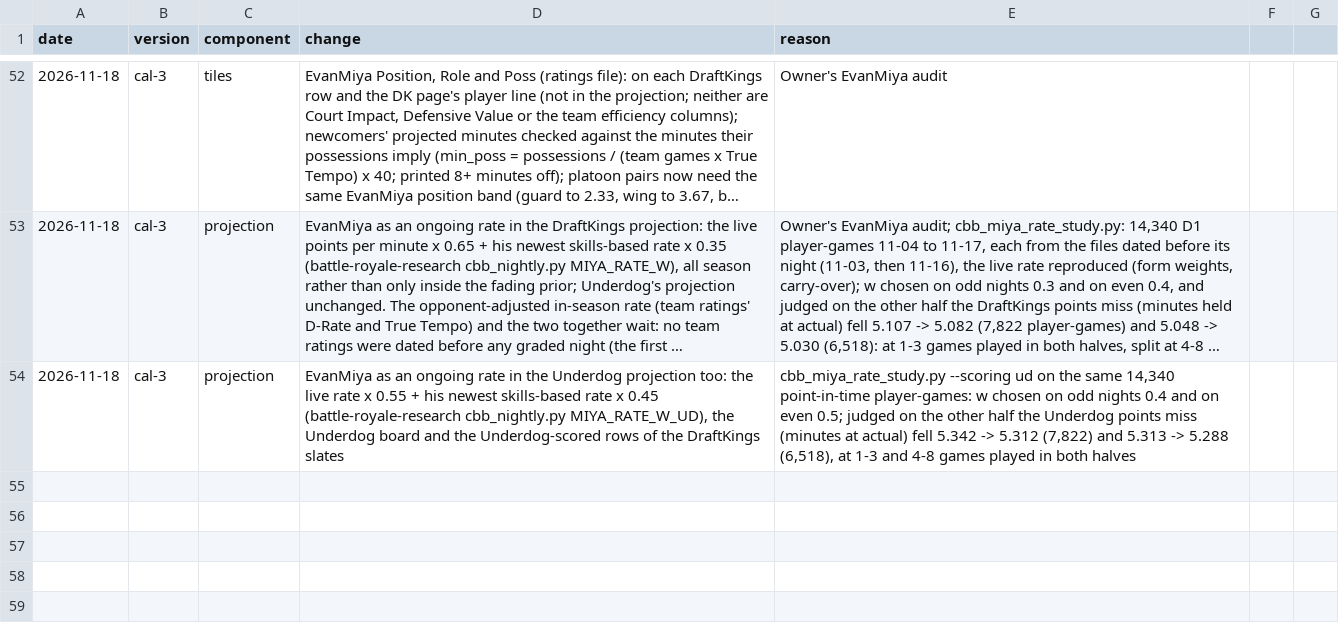
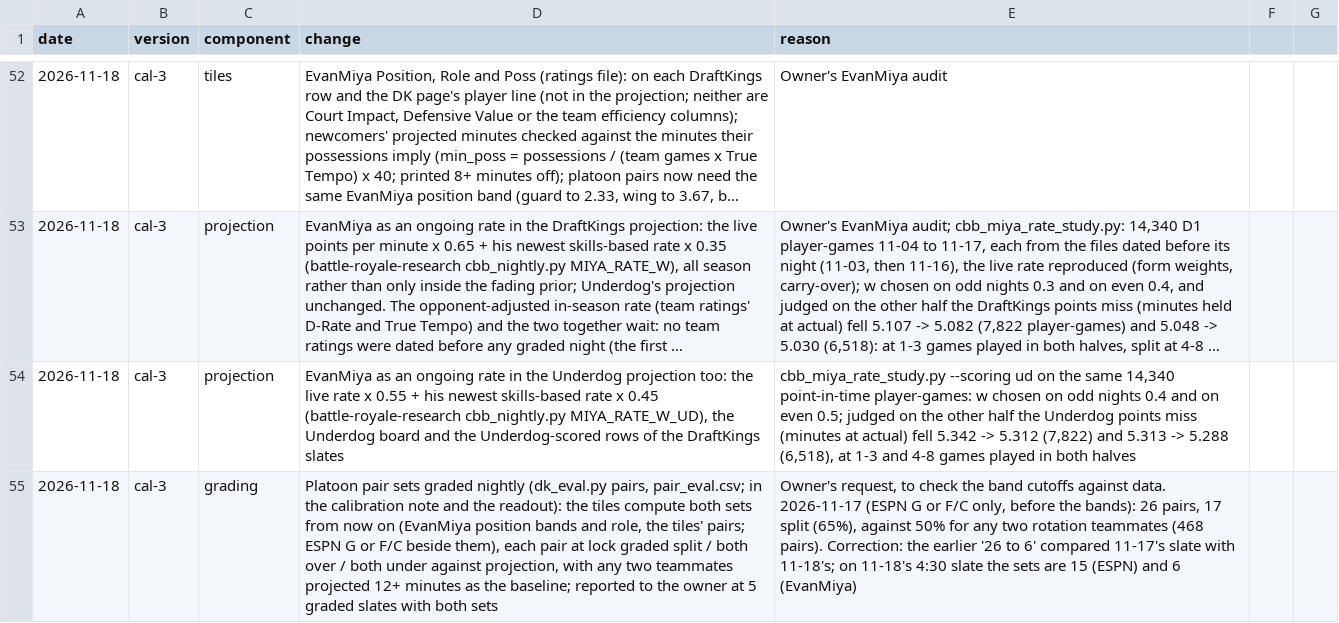
Before and after one commit to JonBoyBeats/br_rankings, a CSV file: analysis/cbb/dk/versions.csv, drawn as a sheet; only a part is shown, gaps mark what is left out; long unchanged cells end in …; the diff names each change by its address in the sheet, - before the commit and + after, or states it on an @@ line.

```diff
--- a/analysis/cbb/dk/versions.csv
+++ b/analysis/cbb/dk/versions.csv
+row 55: 2026-11-18 | cal-3 | grading | Platoon pair sets graded nightly (dk_eval.py pairs, pair_eval.csv; in the calibration note and the readout): the tiles compute both sets from now on (EvanMiya position bands and role, the tiles' pairs; ESPN G or F/C beside them), each pair at lock graded split / both over / both under against projection, with any two teammates projected 12+ minutes as the baseline; reported to the owner at 5 graded slates with both sets | Owner's request, to check the band cutoffs against data. 2026-11-17 (ESPN G or F/C only, before the bands): 26 pairs, 17 split (65%), against 50% for any two rotation teammates (468 pairs). Correction: the earlier '26 to 6' compared 11-17's slate with 11-18's; on 11-18's 4:30 slate the sets are 15 (ESPN) and 6 (EvanMiya)
```
Also changed, not shown: analysis/cbb/dk/tiles_eval.csv, 4 other files.
